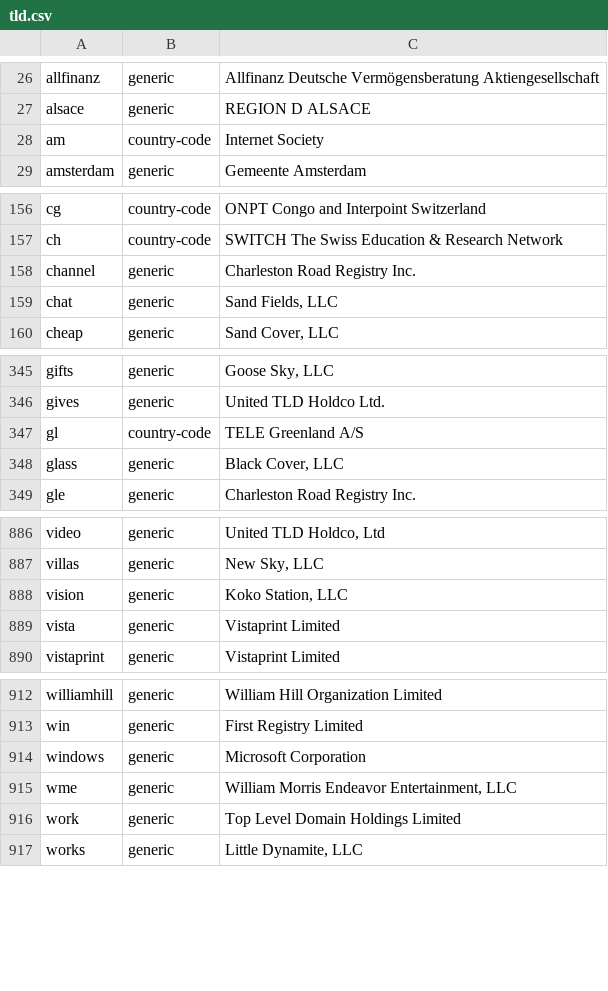
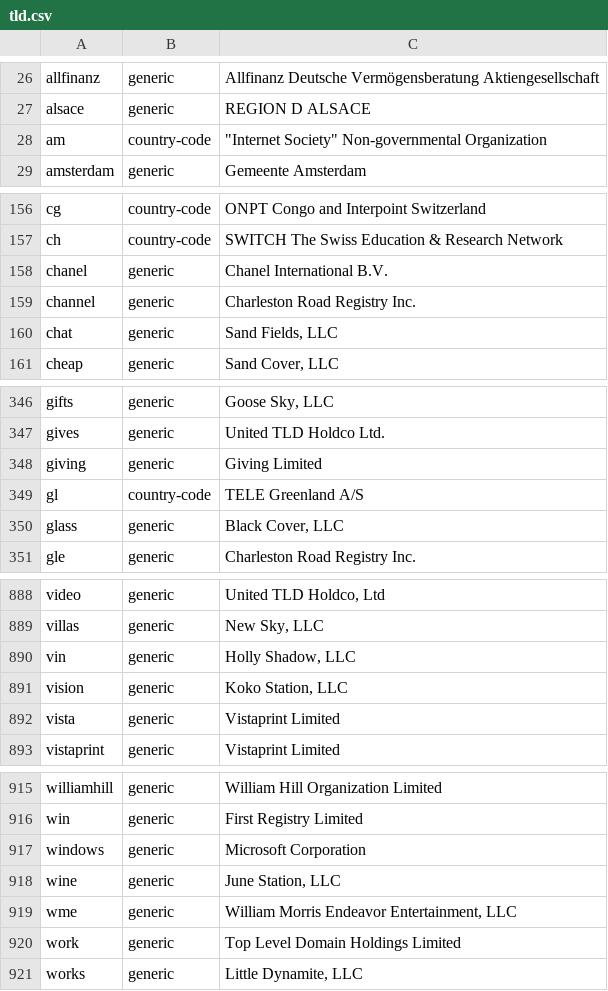
Before and after one commit to nojimage/tld-crawler, a CSV file: data/tld.csv, drawn as a sheet; only a part is shown, gaps mark what is left out; the diff covers the shown part only.

```diff
--- a/data/tld.csv
+++ b/data/tld.csv
@@ -28,3 +28,3 @@ allfinanz,generic,"Allfinanz Deutsche Vermögensberatung Aktiengesellschaft"
 alsace,generic,"REGION D ALSACE"
-am,country-code,"Internet Society"
+am,country-code,"""Internet Society"" Non-governmental Organization"
 amsterdam,generic,"Gemeente Amsterdam"
@@ -164,2 +164,3 @@ cg,country-code,"ONPT Congo and Interpoint Switzerland"
 ch,country-code,"SWITCH The Swiss Education & Research Network"
+chanel,generic,"Chanel International B.V."
 channel,generic,"Charleston Road Registry Inc."
@@ -359,2 +360,3 @@ gifts,generic,"Goose Sky, LLC"
 gives,generic,"United TLD Holdco Ltd."
+giving,generic,"Giving Limited"
 gl,country-code,"TELE Greenland A/S"
@@ -927,2 +929,3 @@ video,generic,"United TLD Holdco, Ltd"
 villas,generic,"New Sky, LLC"
+vin,generic,"Holly Shadow, LLC"
 vision,generic,"Koko Station, LLC"
@@ -954,2 +957,3 @@ win,generic,"First Registry Limited"
 windows,generic,"Microsoft Corporation"
+wine,generic,"June Station, LLC"
 wme,generic,"William Morris Endeavor Entertainment, LLC"
```
Also changed, not shown: 1 edited cell elsewhere in this file, 3 other files.
